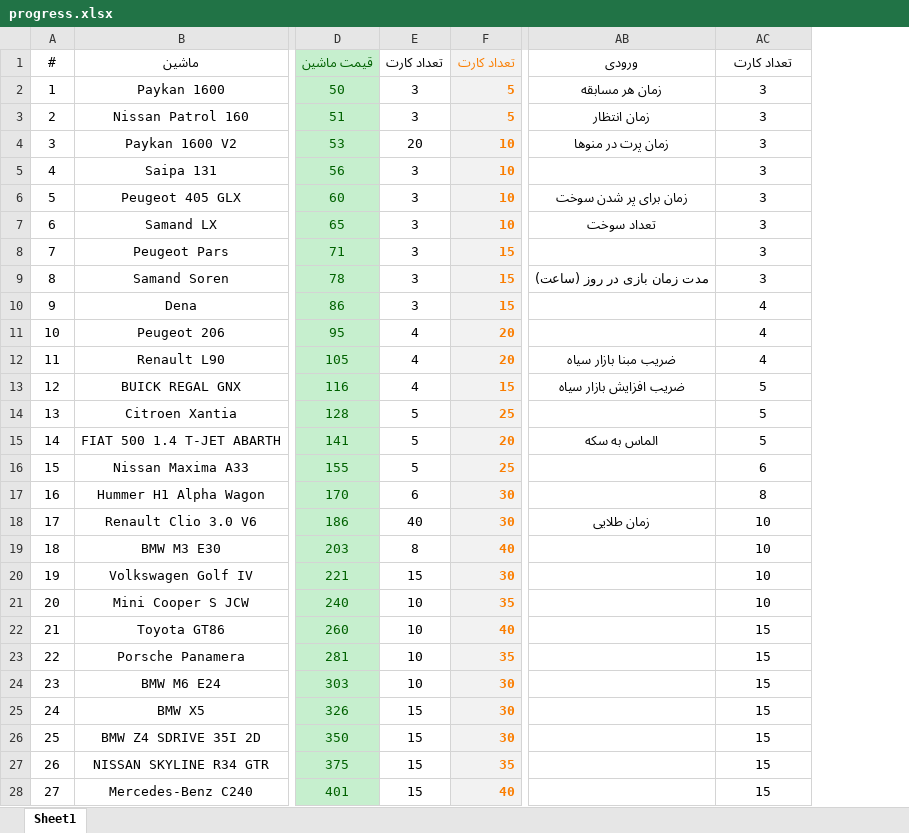
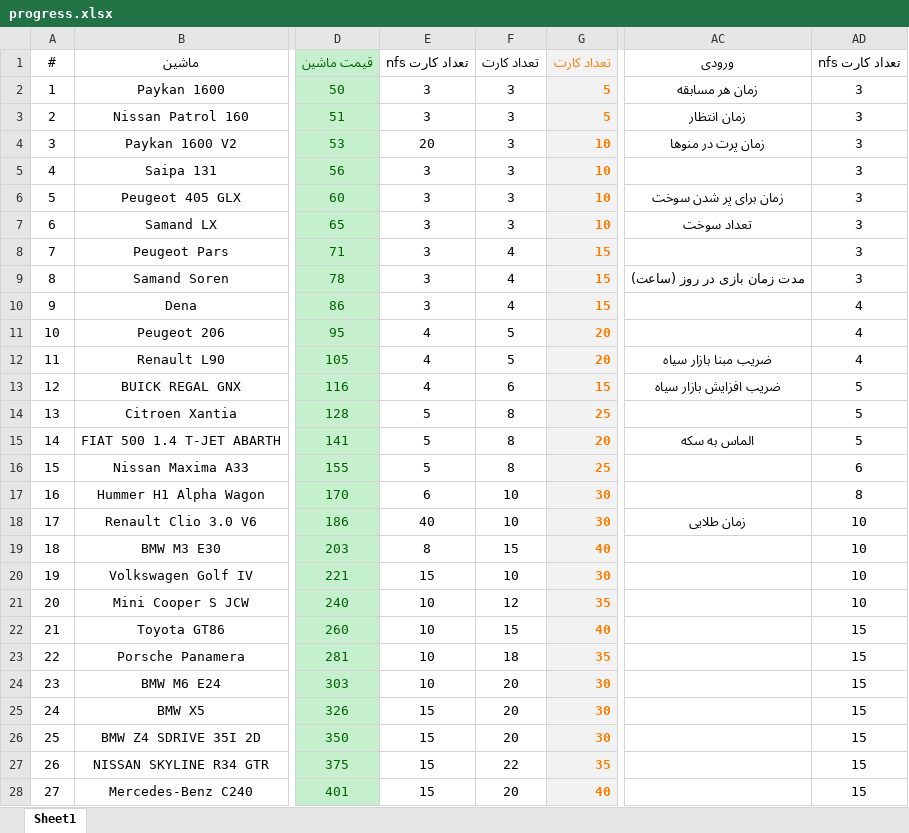
Before and after one commit to seganx/test, an Excel workbook: Documents/progress.xlsx, sheet Sheet1, drawn as a sheet; only a part is shown, gaps mark what is left out; values as stored, in another font and other column widths than the file's, no borders; charts and pictures not drawn; addresses are those after the commit; the diff covers the shown part only; the diff names each change by its address in the sheet, - before the commit and + after, or states it on an @@ line.

Commit message:
progress.xlsx edited.

```diff
--- a/Documents/progress.xlsx (sheet Sheet1)
+++ b/Documents/progress.xlsx (sheet Sheet1)
+column E (تعداد کارت nfs), rows 2-28: 3 | 3 | 20 | 3 | 3 | 3 | 3 | 3 | 3 | 4 | 4 | 4 | 5 | 5 | 5 | 6 | 40 | 8 | 15 | 10 | 10 | 10 | 10 | 15 | 15 | 15 | 15
-AD1: تعداد کارت
+AD1: تعداد کارت nfs
-F4 (تعداد کارت): 20
+F4 (تعداد کارت): 3
-F8:F10 (تعداد کارت): 3
+F8:F10 (تعداد کارت): 4
-F11:F12 (تعداد کارت): 4
+F11:F12 (تعداد کارت): 5
-F13 (تعداد کارت): 4
+F13 (تعداد کارت): 6
-F14:F16 (تعداد کارت): 5
+F14:F16 (تعداد کارت): 8
-F17 (تعداد کارت): 6
+F17 (تعداد کارت): 10
-F18 (تعداد کارت): 40
+F18 (تعداد کارت): 10
-F19 (تعداد کارت): 8
+F19 (تعداد کارت): 15
-F20 (تعداد کارت): 15
+F20 (تعداد کارت): 10
-F21 (تعداد کارت): 10
+F21 (تعداد کارت): 12
-F22 (تعداد کارت): 10
+F22 (تعداد کارت): 15
-F23 (تعداد کارت): 10
+F23 (تعداد کارت): 18
-F24 (تعداد کارت): 10
+F24 (تعداد کارت): 20
-F25:F26 (تعداد کارت): 15
+F25:F26 (تعداد کارت): 20
-F27 (تعداد کارت): 15
+F27 (تعداد کارت): 22
-F28 (تعداد کارت): 15
+F28 (تعداد کارت): 20
```
Also changed, not shown: 65 edited cells elsewhere in this sheet, formulas that keep their value, charts or pictures.
